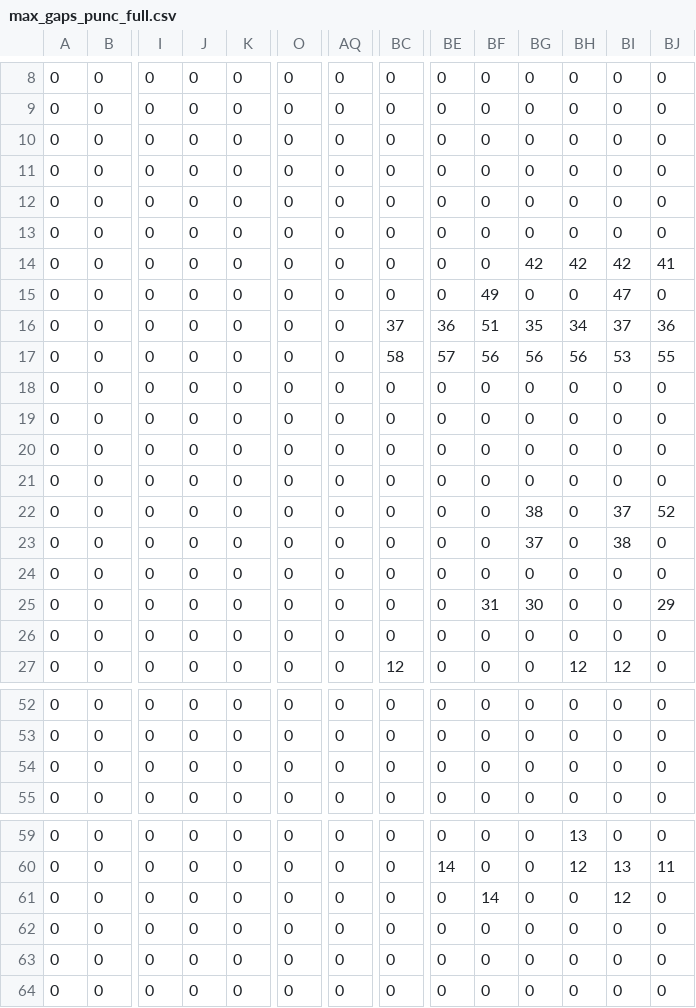
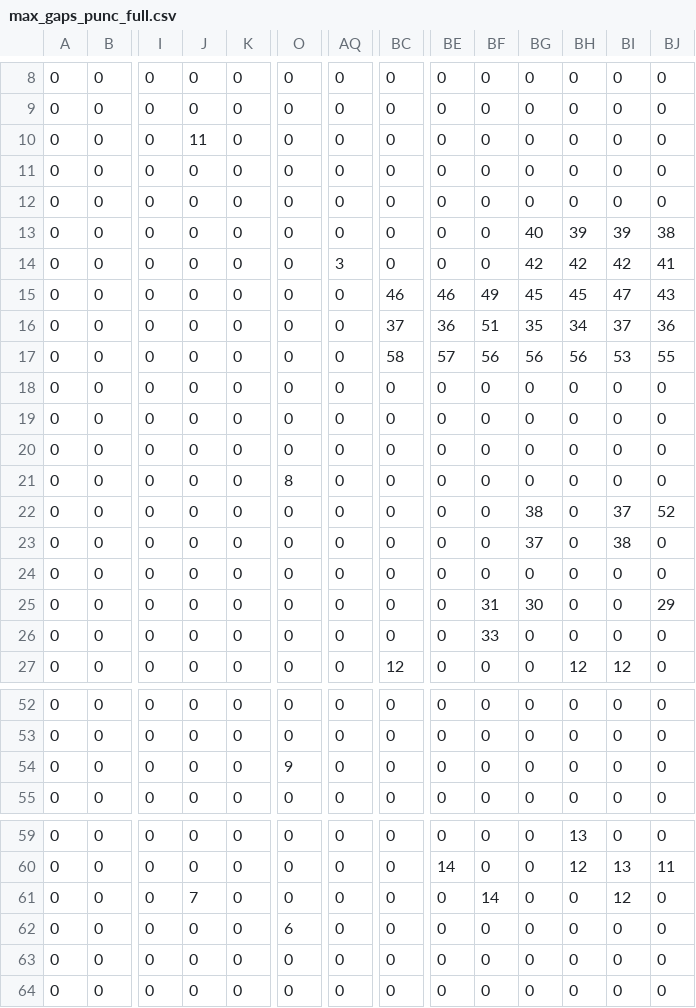
Before and after one commit to KarlTDebiec/Scinoephile, a CSV file: scinoephile/data/ocr/max_gaps_punc_full.csv, drawn as a sheet; only a part is shown, gaps mark what is left out; removed rows and columns are numbered as before the commit, all else as after; rows hold the shown columns only; the diff names each change by its address in the sheet, - before the commit and + after, or states it on an @@ line.

```diff
--- a/scinoephile/data/ocr/max_gaps_punc_full.csv
+++ b/scinoephile/data/ocr/max_gaps_punc_full.csv
+row 10: 0 | 0 | 0 | 11 | 0 | 0 | 0 | 0 | 0 | 0 | 0 | 0 | 0 | 0
-row 12: 0 | 0 | 0 | 0 | 0 | 0 | 0 | 0 | 0 | 0 | 0 | 0 | 0 | 0
-BG13: 0
+BG13: 40
-BH13: 0
+BH13: 39
-BI13: 0
+BI13: 39
-BJ13: 0
+BJ13: 38
-AQ14: 0
+AQ14: 3
-BC15: 0
+BC15: 46
-BE15: 0
+BE15: 46
-BG15: 0
+BG15: 45
-BH15: 0
+BH15: 45
-BJ15: 0
+BJ15: 43
-O21: 0
+O21: 8
-BF26: 0
+BF26: 33
-O54: 0
+O54: 9
-J61: 0
+J61: 7
-O62: 0
+O62: 6
```
Also changed, not shown: scinoephile/data/ocr/max_gaps_full_full.csv, scinoephile/data/ocr/max_gaps_full_punc.csv, 5 other files.
